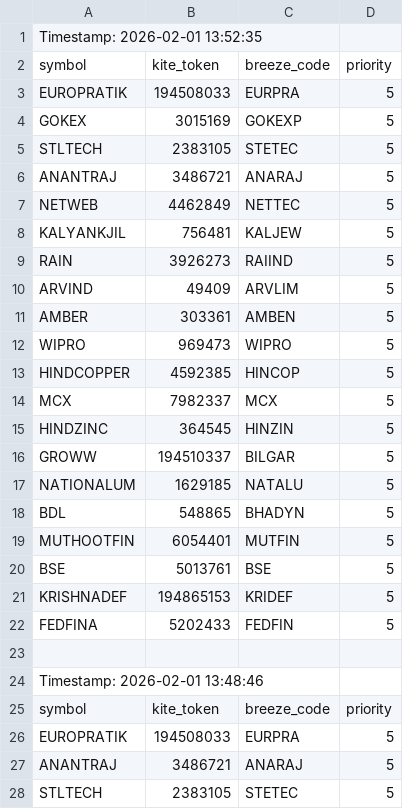
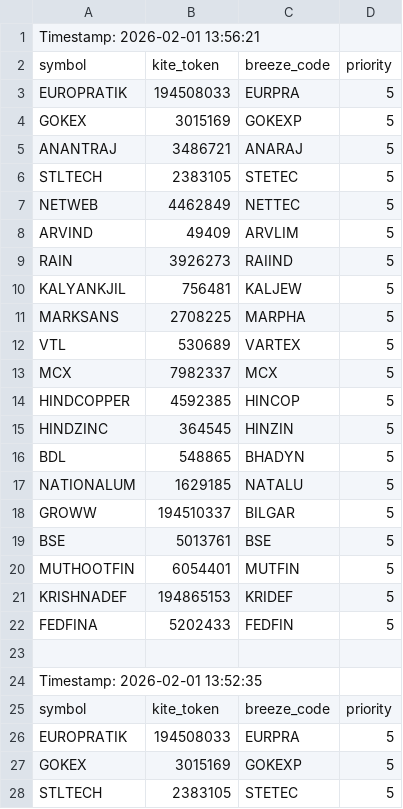
Before and after one commit to sathish-nallamuthu/csv-publisher, a CSV file: input_data.csv, drawn as a sheet; only a part is shown; the shorter side is filled out with more unchanged rows; the diff names each change by its address in the sheet, - before the commit and + after, or states it on an @@ line.

```diff
--- a/input_data.csv
+++ b/input_data.csv
+row 1: Timestamp: 2026-02-01 13:56:21
+row 2: symbol | kite_token | breeze_code | priority
+row 3: EUROPRATIK | 194508033 | EURPRA | 5
+row 4: GOKEX | 3015169 | GOKEXP | 5
+row 5: ANANTRAJ | 3486721 | ANARAJ | 5
+row 6: STLTECH | 2383105 | STETEC | 5
+row 7: NETWEB | 4462849 | NETTEC | 5
+row 8: ARVIND | 49409 | ARVLIM | 5
+row 9: RAIN | 3926273 | RAIIND | 5
+row 10: KALYANKJIL | 756481 | KALJEW | 5
+row 11: MARKSANS | 2708225 | MARPHA | 5
+row 12: VTL | 530689 | VARTEX | 5
+row 13: MCX | 7982337 | MCX | 5
+row 14: HINDCOPPER | 4592385 | HINCOP | 5
+row 15: HINDZINC | 364545 | HINZIN | 5
+row 16: BDL | 548865 | BHADYN | 5
+row 17: NATIONALUM | 1629185 | NATALU | 5
+row 18: GROWW | 194510337 | BILGAR | 5
+row 19: BSE | 5013761 | BSE | 5
+row 20: MUTHOOTFIN | 6054401 | MUTFIN | 5
+row 21: KRISHNADEF | 194865153 | KRIDEF | 5
+row 22: FEDFINA | 5202433 | FEDFIN | 5
+row 23: (empty)
```
Also changed, not shown: rsi_data_high.csv, rsi_data_low.csv.
